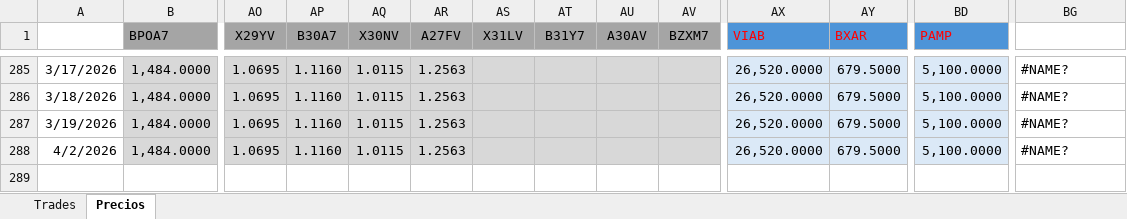
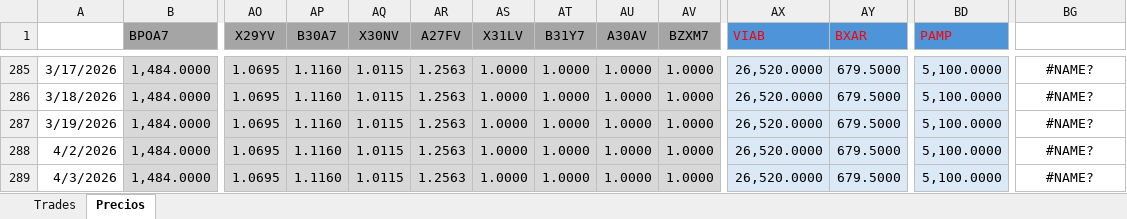
Before and after one commit to santyago-pixel/analisis-de-portafolio, an Excel workbook: port dummy.xlsx, sheet Precios, drawn as a sheet; only a part is shown, gaps mark what is left out; values as stored, in another font and other column widths than the file's, no borders; charts and pictures not drawn; rows hold the shown columns only; the diff covers the shown part only; the diff names each change by its address in the sheet, - before the commit and + after, or states it on an @@ line.

```diff
--- a/port dummy.xlsx (sheet Precios)
+++ b/port dummy.xlsx (sheet Precios)
-AS285:AS288 (X31LV): (empty)
+AS285:AS288 (X31LV): 1.0000
-AT285:AT288 (B31Y7): (empty)
+AT285:AT288 (B31Y7): 1.0000
-AU285:AU288 (A30AV): (empty)
+AU285:AU288 (A30AV): 1.0000
-AV285:AV288 (BZXM7): (empty)
+AV285:AV288 (BZXM7): 1.0000
-BG285:BG288 alignment: left
+BG285:BG288 alignment: center
+row 289: 4/3/2026 | 1,484.0000 | 1.0695 | 1.1160 | 1.0115 | 1.2563 | 1.0000 | 1.0000 | 1.0000 | 1.0000 | 26,520.0000 | 679.5000 | 5,100.0000 | #NAME?
```
Also changed, not shown: 216 edited cells and cell formats elsewhere in this sheet, sheet Trades, charts or pictures.
